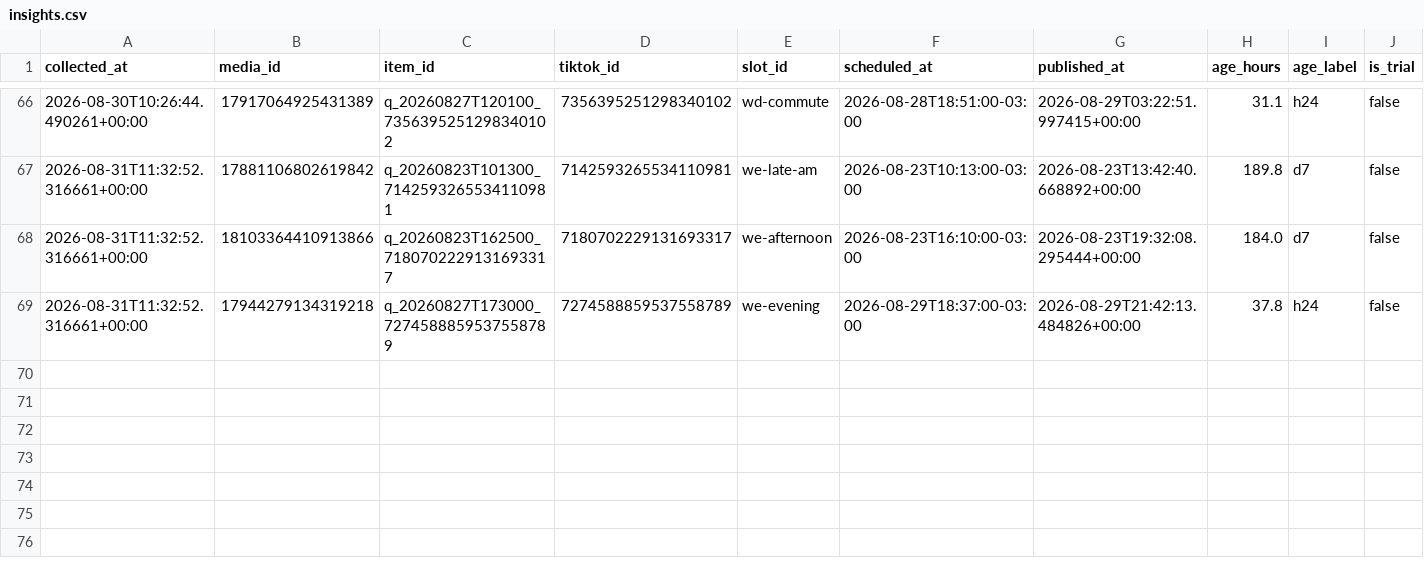
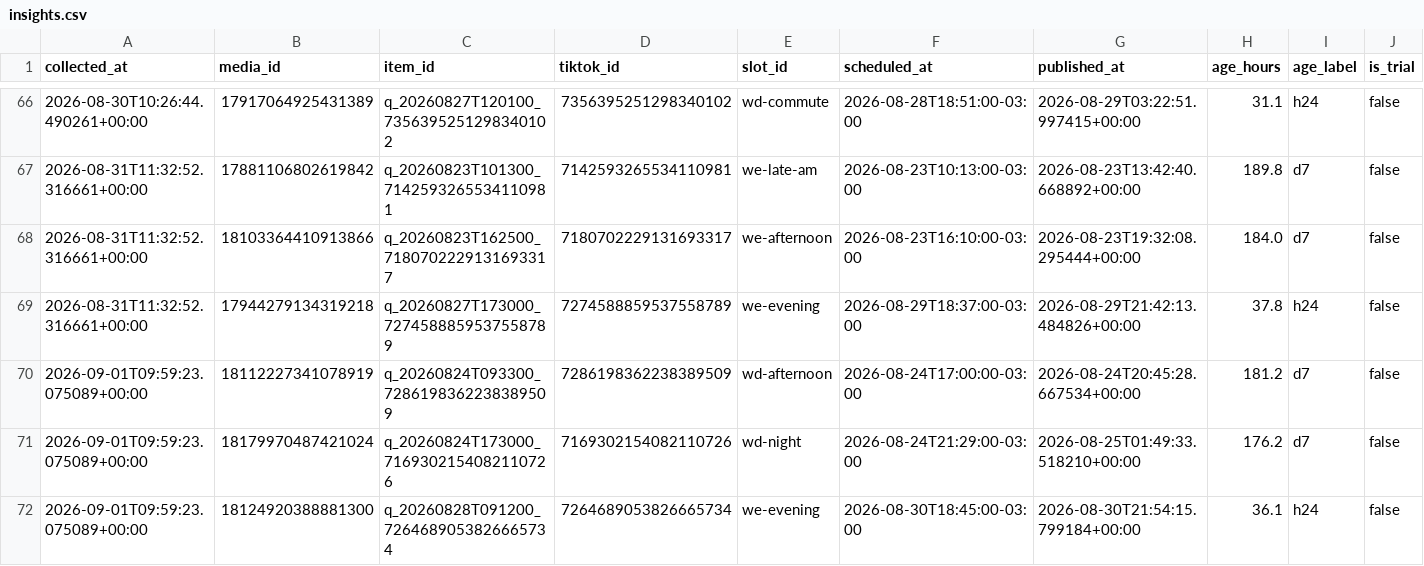
Before and after one commit to lafferreira91/tiktok_insta_lukasmax, a CSV file: data/insights.csv, drawn as a sheet; only a part is shown, gaps mark what is left out; rows hold the shown columns only; the diff names each change by its address in the sheet, - before the commit and + after, or states it on an @@ line.

Commit message:
Metricas coletadas no run 33495055746

```diff
--- a/data/insights.csv
+++ b/data/insights.csv
+row 70: 2026-09-01T09:59:23.075089+00:00 | 18112227341078919 | q_20260824T093300_7286198362238389509 | 7286198362238389509 | wd-afternoon | 2026-08-24T17:00:00-03:00 | 2026-08-24T20:45:28.667534+00:00 | 181.2 | d7 | false
+row 71: 2026-09-01T09:59:23.075089+00:00 | 18179970487421024 | q_20260824T173000_7169302154082110726 | 7169302154082110726 | wd-night | 2026-08-24T21:29:00-03:00 | 2026-08-25T01:49:33.518210+00:00 | 176.2 | d7 | false
+row 72: 2026-09-01T09:59:23.075089+00:00 | 18124920388881300 | q_20260828T091200_7264689053826665734 | 7264689053826665734 | we-evening | 2026-08-30T18:45:00-03:00 | 2026-08-30T21:54:15.799184+00:00 | 36.1 | h24 | false
```
